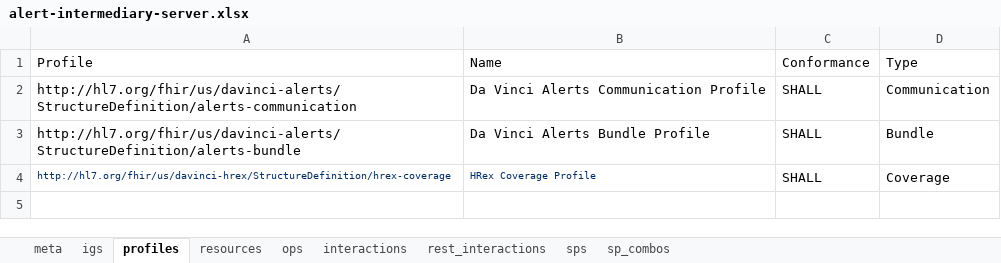
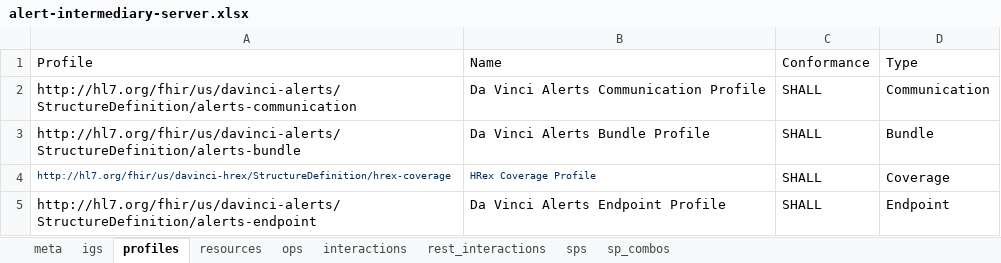
Before and after one commit to HL7/davinci-alerts, an Excel workbook: source/resources/source-data/alert-intermediary-server.xlsx, sheet profiles, drawn as a sheet; values as stored, in another font and other column widths than the file's, no borders; the diff names each change by its address in the sheet, - before the commit and + after, or states it on an @@ line.

```diff
--- a/source/resources/source-data/alert-intermediary-server.xlsx (sheet profiles)
+++ b/source/resources/source-data/alert-intermediary-server.xlsx (sheet profiles)
+row 5: http://hl7.org/fhir/us/davinci-alerts/StructureDefinition/alerts-endpoint | Da Vinci Alerts Endpoint Profile | SHALL | Endpoint
```
Also changed, not shown: sheet resources, sheet interactions, source/resources/source-data/alert-intermediary-client.xlsx, source/resources/source-data/alert-recipient.xlsx, 20 other files.
